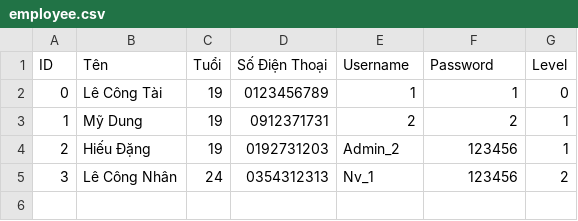
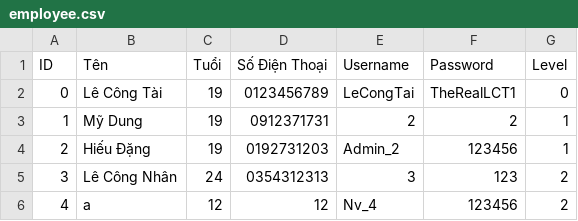
Before and after one commit to TaiLeNee/Cinema-Management, a CSV file: DATA/employee.csv, drawn as a sheet.

```diff
--- a/DATA/employee.csv
+++ b/DATA/employee.csv
@@ -1,5 +1,6 @@
 ID,Tên,Tuổi,Số Điện Thoại,Username,Password,Level
-0,Lê Công Tài,19,0123456789,1,1,0
+0,Lê Công Tài,19,0123456789,LeCongTai,TheRealLCT1,0
 1,Mỹ Dung,19,0912371731,2,2,1
 2,Hiếu Đặng,19,0192731203,Admin_2,123456,1
-3,Lê Công Nhân,24,0354312313,Nv_1,123456,2
+3,Lê Công Nhân,24,0354312313,3,123,2
+4,a,12,12,Nv_4,123456,2
```
Also changed, not shown: DATA/movies.csv, DATA/showtimes.csv, 5 other files.
